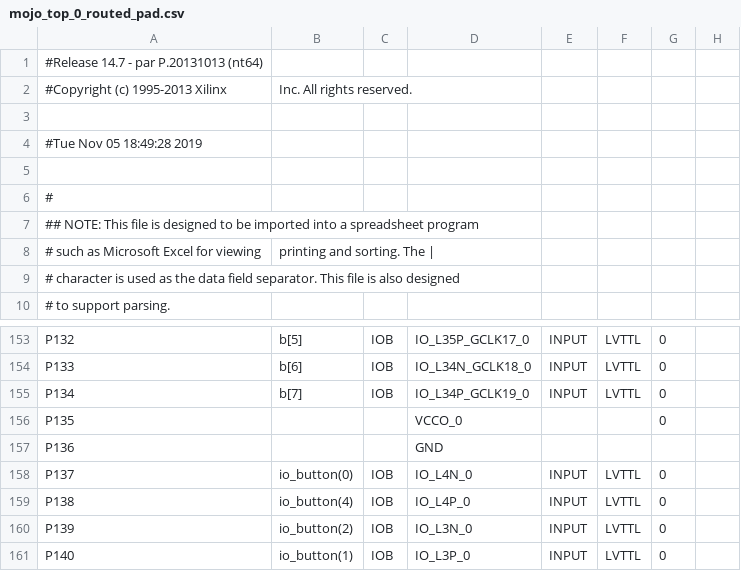
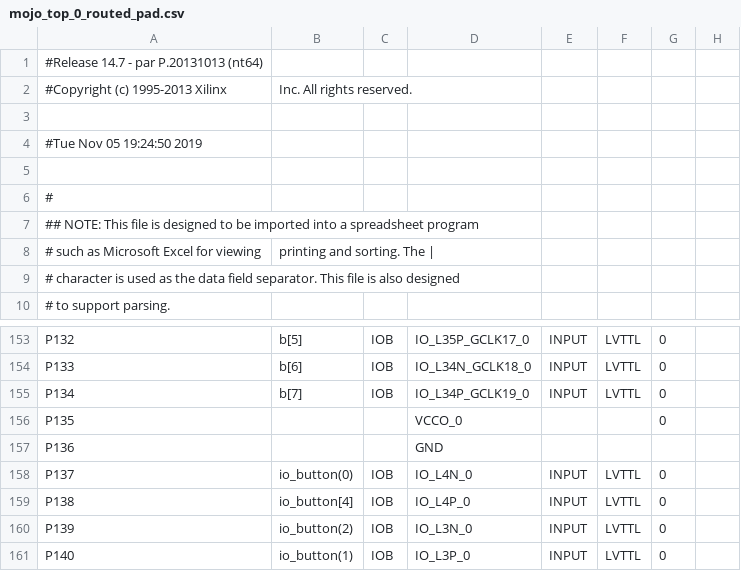
Before and after one commit to zackteo/16-bit-ALU-mojo, a CSV file: work/planAhead/16-bit-ALU/16-bit-ALU.runs/impl_1/mojo_top_0_routed_pad.csv, drawn as a sheet; only a part is shown, gaps mark what is left out; the diff names each change by its address in the sheet, - before the commit and + after, or states it on an @@ line.

```diff
--- a/work/planAhead/16-bit-ALU/16-bit-ALU.runs/impl_1/mojo_top_0_routed_pad.csv
+++ b/work/planAhead/16-bit-ALU/16-bit-ALU.runs/impl_1/mojo_top_0_routed_pad.csv
-A4: #Tue Nov 05 18:49:28 2019
+A4: #Tue Nov 05 19:24:50 2019
-B159: io_button(4)
+B159: io_button[4]
```
Also changed, not shown: 54 other files.
